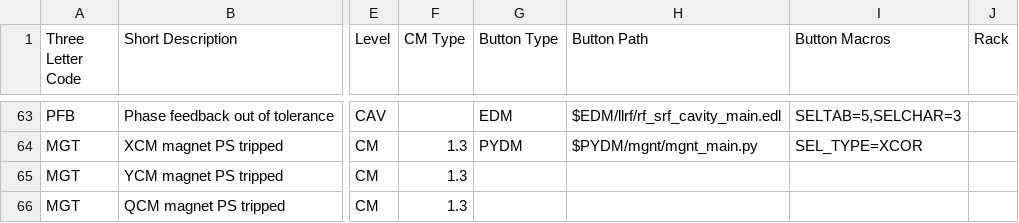
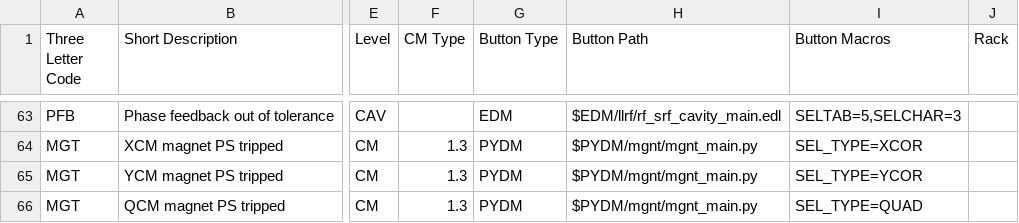
Before and after one commit to slaclab/sc_linac_physics, a CSV file: displays/cavity_display/utils/faults.csv, drawn as a sheet; only a part is shown, gaps mark what is left out; the diff names each change by its address in the sheet, - before the commit and + after, or states it on an @@ line.

Commit message:
Added fault button info for YCOR and QUAD magnet faults

```diff
--- a/displays/cavity_display/utils/faults.csv
+++ b/displays/cavity_display/utils/faults.csv
-G65:G66 (Button Type): (empty)
+G65:G66 (Button Type): PYDM
-H65:H66 (Button Path): (empty)
+H65:H66 (Button Path): $PYDM/mgnt/mgnt_main.py
-I65 (Button Macros): (empty)
+I65 (Button Macros): SEL_TYPE=YCOR
-I66 (Button Macros): (empty)
+I66 (Button Macros): SEL_TYPE=QUAD
```
Also changed, not shown: 1 other file.
